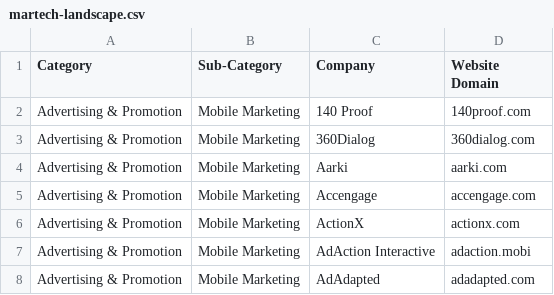
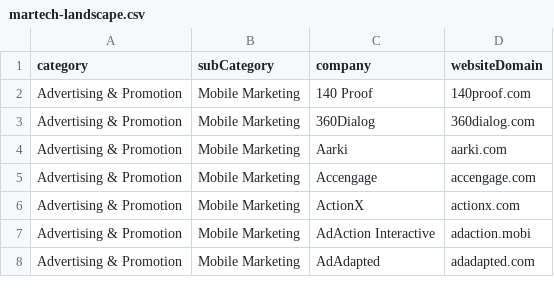
Before and after one commit to matopher/martech-api, a CSV file: seeds/martech-landscape.csv, drawn as a sheet; only a part is shown.

Commit message:
use seeds csv to populate mongoose database

```diff
--- a/seeds/martech-landscape.csv
+++ b/seeds/martech-landscape.csv
@@ -1,2 +1,2 @@
-Category,Sub-Category,Company,Website Domain
+category,subCategory,company,websiteDomain
 Advertising & Promotion,Mobile Marketing,140 Proof,140proof.com
```
Also changed, not shown: 1 other file.
